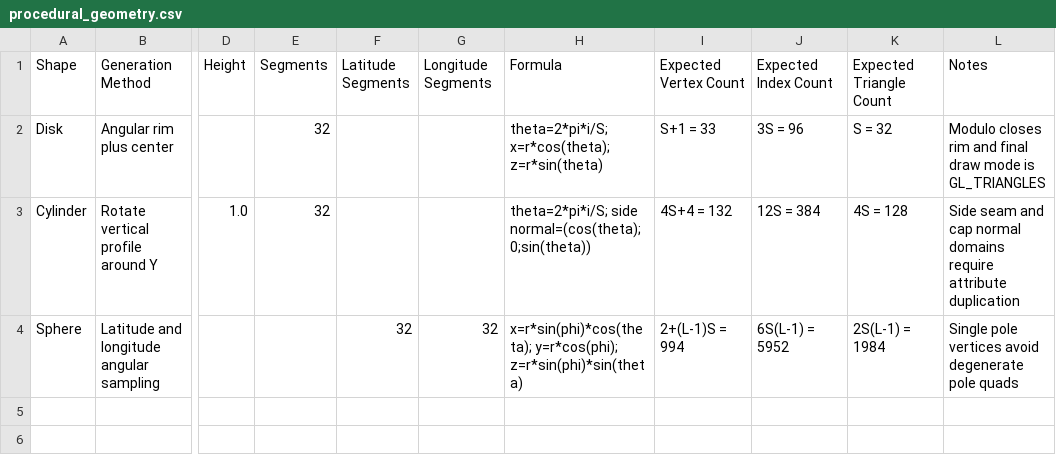
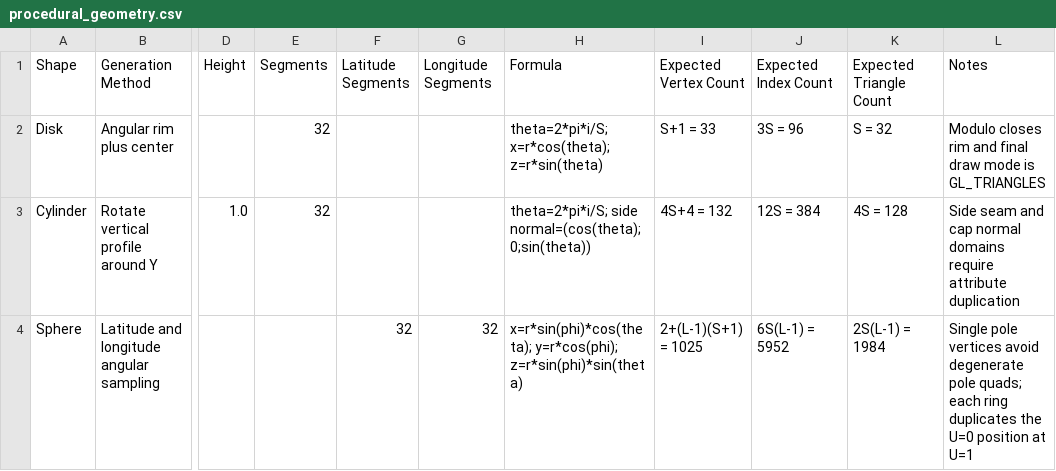
Before and after one commit to Prothom7/pyramid-giza-construction, a CSV file: pyramid-giza/docs/procedural_geometry.csv, drawn as a sheet; only a part is shown, gaps mark what is left out; the diff names each change by its address in the sheet, - before the commit and + after, or states it on an @@ line.

```diff
--- a/pyramid-giza/docs/procedural_geometry.csv
+++ b/pyramid-giza/docs/procedural_geometry.csv
-I4 (Expected Vertex Count): 2+(L-1)S = 994
+I4 (Expected Vertex Count): 2+(L-1)(S+1) = 1025
-L4 (Notes): …degenerate pole quads
+L4 (Notes): …degenerate pole quads; each ring duplicates the U=0 position at U=1
```
Also changed, not shown: 34 other files.
